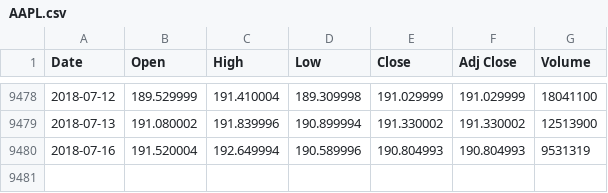
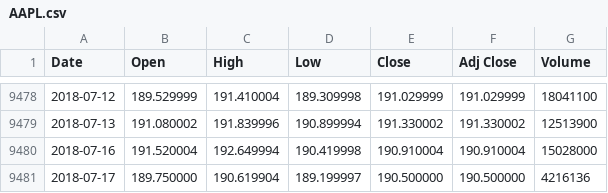
Before and after one commit to sshah98/Stock-Analysis, a CSV file: historical_data/AAPL.csv, drawn as a sheet; only a part is shown, gaps mark what is left out.

```diff
--- a/historical_data/AAPL.csv
+++ b/historical_data/AAPL.csv
@@ -9479,2 +9479,3 @@ Date,Open,High,Low,Close,Adj Close,Volume
 2018-07-13,191.080002,191.839996,190.899994,191.330002,191.330002,12513900
-2018-07-16,191.520004,192.649994,190.589996,190.804993,190.804993,9531319
+2018-07-16,191.520004,192.649994,190.419998,190.910004,190.910004,15028000
+2018-07-17,189.750000,190.619904,189.199997,190.500000,190.500000,4216136
```
Also changed, not shown: 2 other files.
